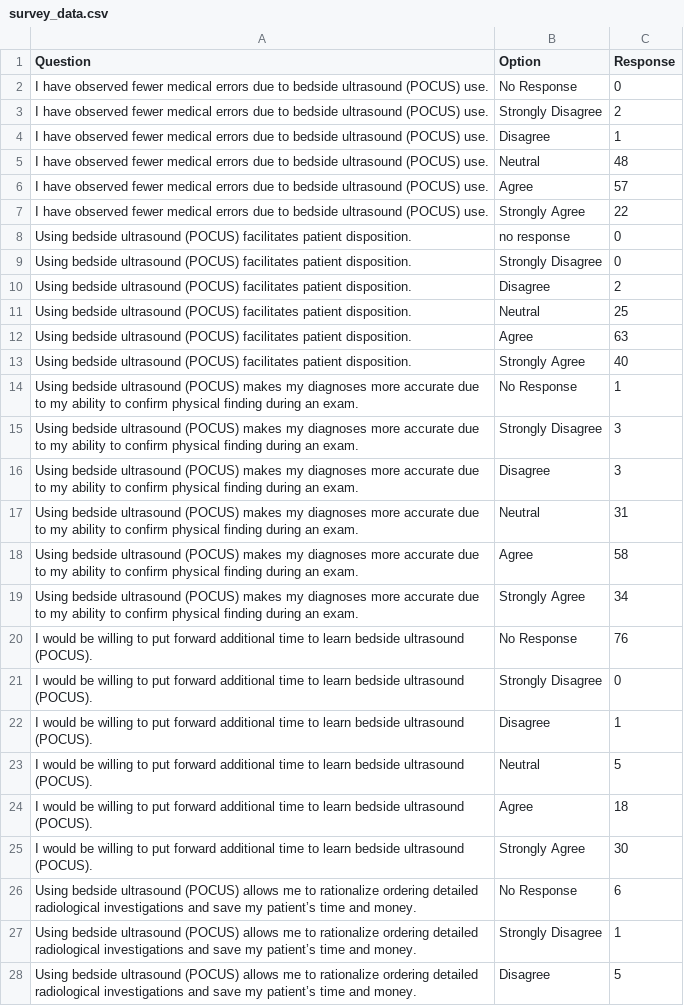
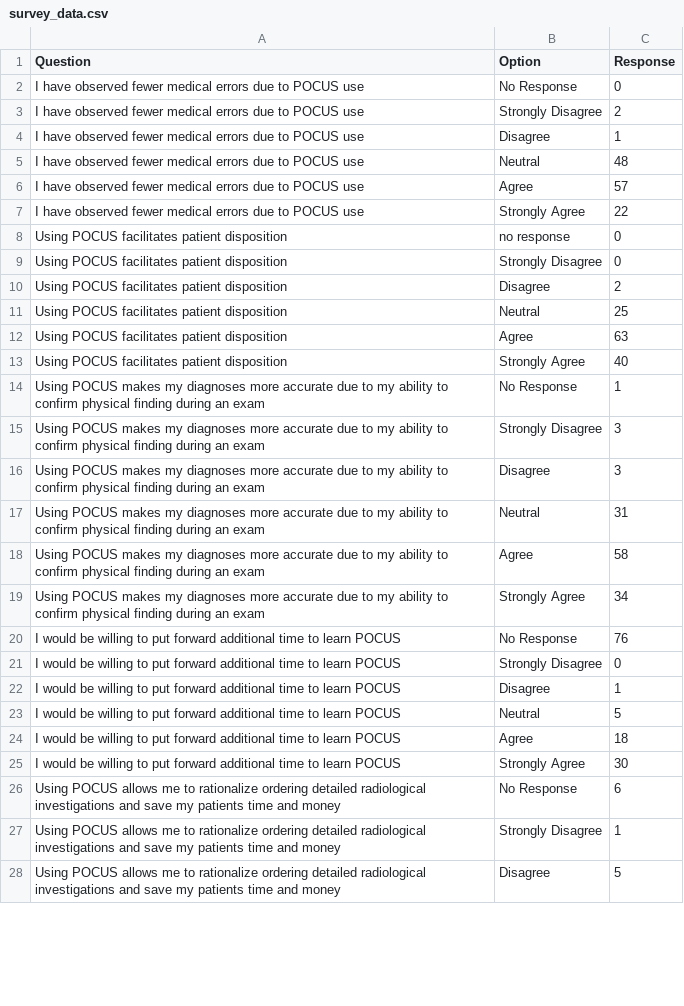
Before and after one commit to Healy218/GraphingWithMPL, a CSV file: survey_data.csv, drawn as a sheet; only a part is shown; the diff covers the shown part only.

```diff
--- a/survey_data.csv
+++ b/survey_data.csv
@@ -1,28 +1,28 @@
 Question,Option,Response
-I have observed fewer medical errors due to bedside ultrasound (POCUS) use.,No Response,0
-I have observed fewer medical errors due to bedside ultrasound (POCUS) use.,Strongly Disagree,2
-I have observed fewer medical errors due to bedside ultrasound (POCUS) use.,Disagree,1
-I have observed fewer medical errors due to bedside ultrasound (POCUS) use.,Neutral,48
-I have observed fewer medical errors due to bedside ultrasound (POCUS) use.,Agree,57
-I have observed fewer medical errors due to bedside ultrasound (POCUS) use.,Strongly Agree,22
-Using bedside ultrasound (POCUS) facilitates patient disposition.,no response,0
-Using bedside ultrasound (POCUS) facilitates patient disposition.,Strongly Disagree,0
-Using bedside ultrasound (POCUS) facilitates patient disposition.,Disagree,2
-Using bedside ultrasound (POCUS) facilitates patient disposition.,Neutral,25
-Using bedside ultrasound (POCUS) facilitates patient disposition.,Agree,63
-Using bedside ultrasound (POCUS) facilitates patient disposition.,Strongly Agree,40
-Using bedside ultrasound (POCUS) makes my diagnoses more accurate due to my ability to confirm physical finding during an exam.,No Response,1
-Using bedside ultrasound (POCUS) makes my diagnoses more accurate due to my ability to confirm physical finding during an exam.,Strongly Disagree,3
-Using bedside ultrasound (POCUS) makes my diagnoses more accurate due to my ability to confirm physical finding during an exam.,Disagree,3
-Using bedside ultrasound (POCUS) makes my diagnoses more accurate due to my ability to confirm physical finding during an exam.,Neutral,31
-Using bedside ultrasound (POCUS) makes my diagnoses more accurate due to my ability to confirm physical finding during an exam.,Agree,58
-Using bedside ultrasound (POCUS) makes my diagnoses more accurate due to my ability to confirm physical finding during an exam.,Strongly Agree,34
-I would be willing to put forward additional time to learn bedside ultrasound (POCUS).,No Response,76
-I would be willing to put forward additional time to learn bedside ultrasound (POCUS).,Strongly Disagree,0
-I would be willing to put forward additional time to learn bedside ultrasound (POCUS).,Disagree,1
-I would be willing to put forward additional time to learn bedside ultrasound (POCUS).,Neutral,5
-I would be willing to put forward additional time to learn bedside ultrasound (POCUS).,Agree,18
-I would be willing to put forward additional time to learn bedside ultrasound (POCUS).,Strongly Agree,30
-Using bedside ultrasound (POCUS) allows me to rationalize ordering detailed radiological investigations and save my patient’s time and money.,No Response,6
-Using bedside ultrasound (POCUS) allows me to rationalize ordering detailed radiological investigations and save my patient’s time and money.,Strongly Disagree,1
-Using bedside ultrasound (POCUS) allows me to rationalize ordering detailed radiological investigations and save my patient’s time and money.,Disagree,5
+I have observed fewer medical errors due to POCUS use,No Response,0
+I have observed fewer medical errors due to POCUS use,Strongly Disagree,2
+I have observed fewer medical errors due to POCUS use,Disagree,1
+I have observed fewer medical errors due to POCUS use,Neutral,48
+I have observed fewer medical errors due to POCUS use,Agree,57
+I have observed fewer medical errors due to POCUS use,Strongly Agree,22
+Using POCUS facilitates patient disposition,no response,0
+Using POCUS facilitates patient disposition,Strongly Disagree,0
+Using POCUS facilitates patient disposition,Disagree,2
+Using POCUS facilitates patient disposition,Neutral,25
+Using POCUS facilitates patient disposition,Agree,63
+Using POCUS facilitates patient disposition,Strongly Agree,40
+Using POCUS makes my diagnoses more accurate due to my ability to confirm physical finding during an exam,No Response,1
+Using POCUS makes my diagnoses more accurate due to my ability to confirm physical finding during an exam,Strongly Disagree,3
+Using POCUS makes my diagnoses more accurate due to my ability to confirm physical finding during an exam,Disagree,3
+Using POCUS makes my diagnoses more accurate due to my ability to confirm physical finding during an exam,Neutral,31
+Using POCUS makes my diagnoses more accurate due to my ability to confirm physical finding during an exam,Agree,58
+Using POCUS makes my diagnoses more accurate due to my ability to confirm physical finding during an exam,Strongly Agree,34
+I would be willing to put forward additional time to learn POCUS,No Response,76
+I would be willing to put forward additional time to learn POCUS,Strongly Disagree,0
+I would be willing to put forward additional time to learn POCUS,Disagree,1
+I would be willing to put forward additional time to learn POCUS,Neutral,5
+I would be willing to put forward additional time to learn POCUS,Agree,18
+I would be willing to put forward additional time to learn POCUS,Strongly Agree,30
+Using POCUS allows me to rationalize ordering detailed radiological investigations and save my patients time and money,No Response,6
+Using POCUS allows me to rationalize ordering detailed radiological investigations and save my patients time and money,Strongly Disagree,1
+Using POCUS allows me to rationalize ordering detailed radiological investigations and save my patients time and money,Disagree,5
```
Also changed, not shown: 15 edited cells elsewhere in this file, 1 other file.
